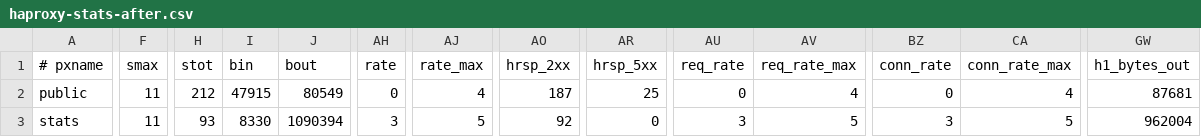
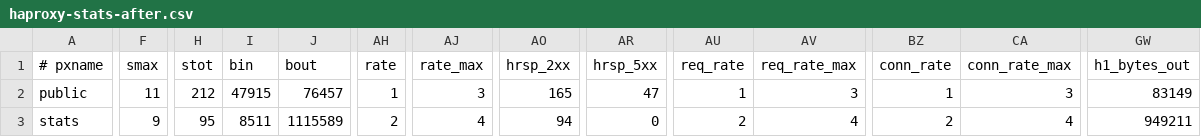
Before and after one commit to imcherry5778-labs/github-capacity-cascade-lab, a CSV file: results/curated/l08/repetition-1/haproxy-stats-after.csv, drawn as a sheet; only a part is shown, gaps mark what is left out; the diff covers the shown part only; the diff names each change by its address in the sheet, - before the commit and + after, or states it on an @@ line.

Commit message:
docs(l08): corrected evidence와 boundary 반영
- clean source(ecb0086) 기준 3회 반복 측정값 및 abort-smoke evidence 갱신
- HAProxy의 capacity-cascade-l08-target 네임스페이스 배치 및 라벨 셀렉터 격리 경계 명시
- NetworkChaos correlation="0" 문서 및 검증 정합성 반영
- Chaos Mesh 2.8.4 CR 복구 상태 표현(AllRecovered=True, phase="Not Injected") 정정
- I05 inference 경계를 local k3d 조건으로 축소하고 controlled abort safety 명시

```diff
--- a/results/curated/l08/repetition-1/haproxy-stats-after.csv
+++ b/results/curated/l08/repetition-1/haproxy-stats-after.csv
-J2 (bout): 80549
+J2 (bout): 76457
-AH2 (rate): 0
+AH2 (rate): 1
-AJ2 (rate_max): 4
+AJ2 (rate_max): 3
-AO2 (hrsp_2xx): 187
+AO2 (hrsp_2xx): 165
-AR2 (hrsp_5xx): 25
+AR2 (hrsp_5xx): 47
-AU2 (req_rate): 0
+AU2 (req_rate): 1
-AV2 (req_rate_max): 4
+AV2 (req_rate_max): 3
-BZ2 (conn_rate): 0
+BZ2 (conn_rate): 1
-CA2 (conn_rate_max): 4
+CA2 (conn_rate_max): 3
-GW2 (h1_bytes_out): 87681
+GW2 (h1_bytes_out): 83149
-F3 (smax): 11
+F3 (smax): 9
-H3 (stot): 93
+H3 (stot): 95
-I3 (bin): 8330
+I3 (bin): 8511
-J3 (bout): 1090394
+J3 (bout): 1115589
-AH3 (rate): 3
+AH3 (rate): 2
-AJ3 (rate_max): 5
+AJ3 (rate_max): 4
-AO3 (hrsp_2xx): 92
+AO3 (hrsp_2xx): 94
-AU3 (req_rate): 3
+AU3 (req_rate): 2
-AV3 (req_rate_max): 5
+AV3 (req_rate_max): 4
-BZ3 (conn_rate): 3
+BZ3 (conn_rate): 2
-CA3 (conn_rate_max): 5
+CA3 (conn_rate_max): 4
-GW3 (h1_bytes_out): 962004
+GW3 (h1_bytes_out): 949211
```
Also changed, not shown: 46 edited cells elsewhere in this file, results/curated/l08/repetition-1/haproxy-stats-before.csv, results/curated/l08/repetition-2/haproxy-stats-after.csv, 46 other files.
